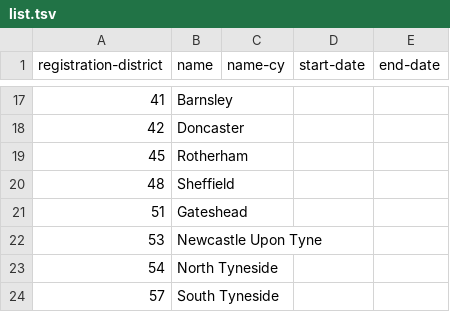
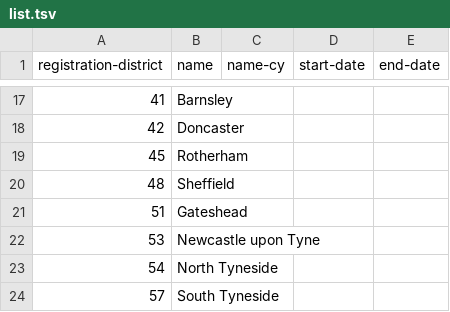
Before and after one commit to openregister/registration-district-data, a TSV file: lists/gro-derived/list.tsv, drawn as a sheet; only a part is shown, gaps mark what is left out.

Commit message:
Newcastle upon Tyne is correct

```diff
--- a/lists/gro-derived/list.tsv
+++ b/lists/gro-derived/list.tsv
@@ -21,3 +21,3 @@ registration-district	name	name-cy	start-date	end-date
 51	Gateshead			
-53	Newcastle Upon Tyne			
+53	Newcastle upon Tyne			
 54	North Tyneside			
```
